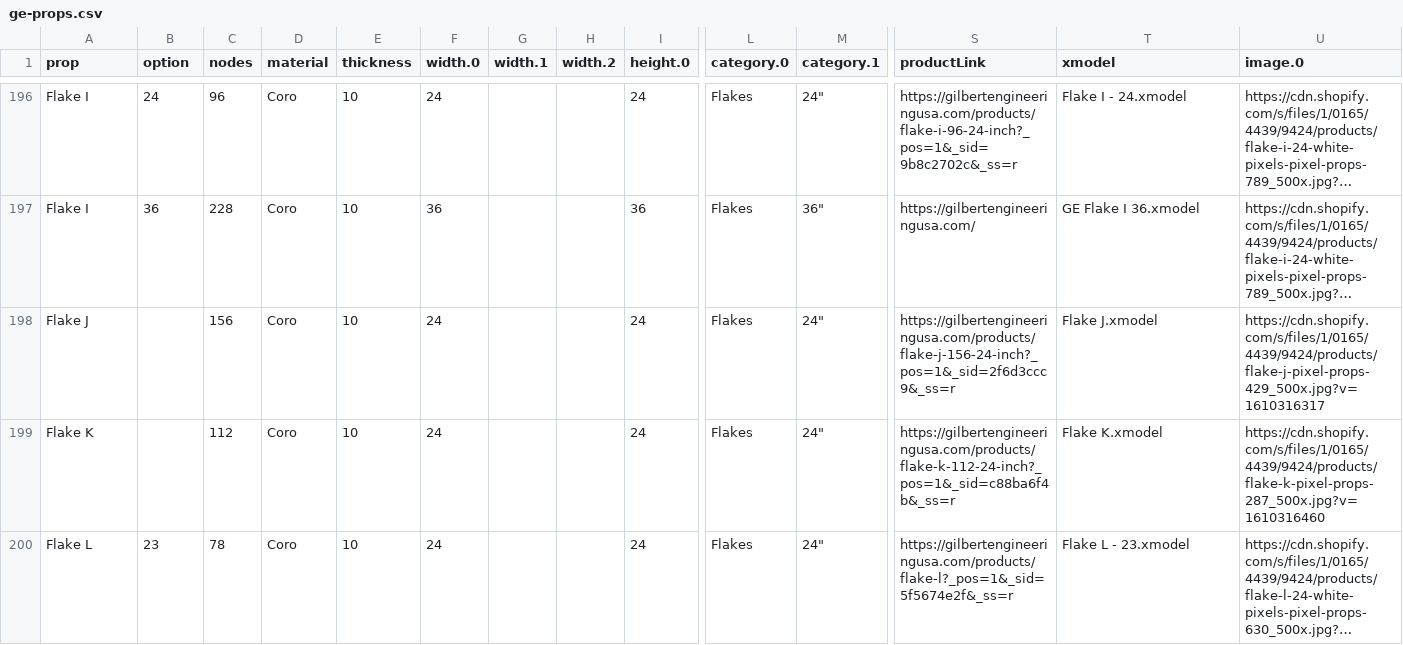
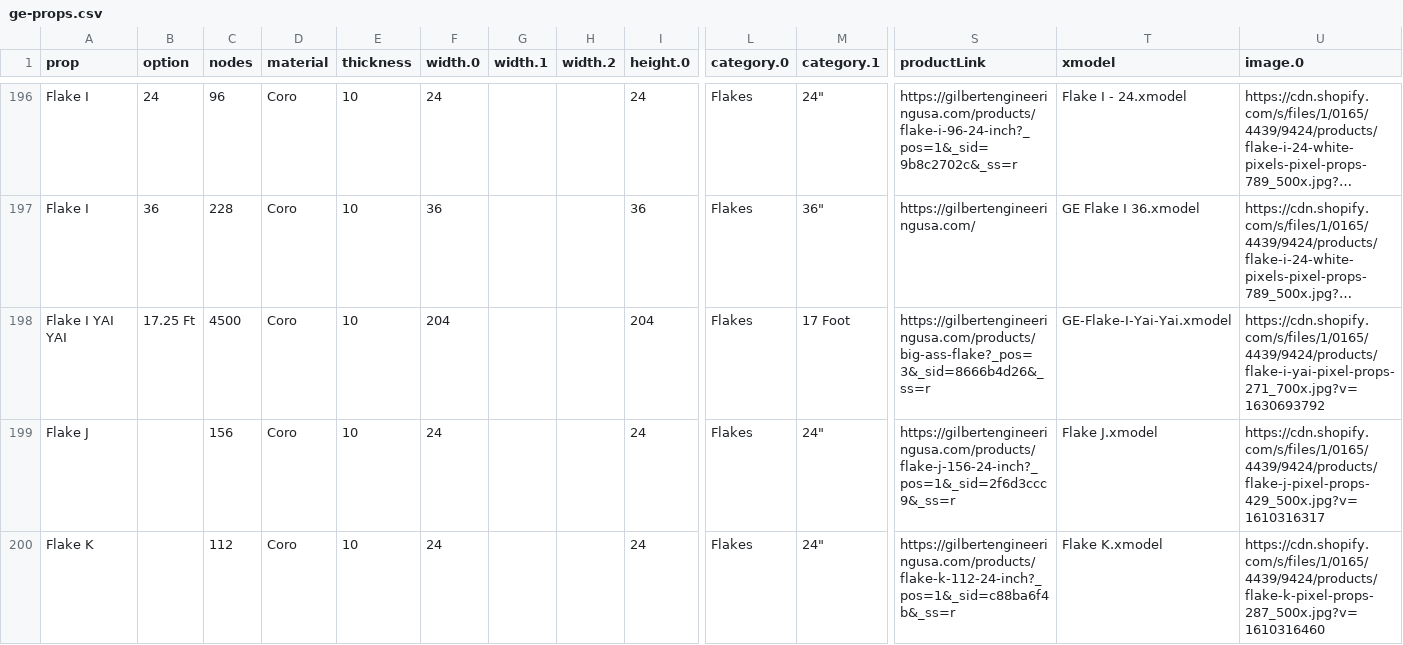
Before and after one commit to GEUSA/xmodels, a CSV file: ge-props.csv, drawn as a sheet; only a part is shown, gaps mark what is left out; the shorter side is filled out with more unchanged rows; long unchanged cells end in …; rows hold the shown columns only; the diff names each change by its address in the sheet, - before the commit and + after, or states it on an @@ line.

Commit message:
Add files via upload

```diff
--- a/ge-props.csv
+++ b/ge-props.csv
+row 198: Flake I YAI YAI | 17.25 Ft | 4500 | Coro | 10 | 204 |  |  | 204 | Flakes | 17 Foot | https://gilbertengineeringusa.com/products/big-ass-flake?_pos=3&_sid=8666b4d26&_ss=r | GE-Flake-I-Yai-Yai.xmodel | https://cdn.shopify.com/s/files/1/0165/4439/9424/products/flake-i-yai-pixel-props-271_700x.jpg?v=1630693792
```
